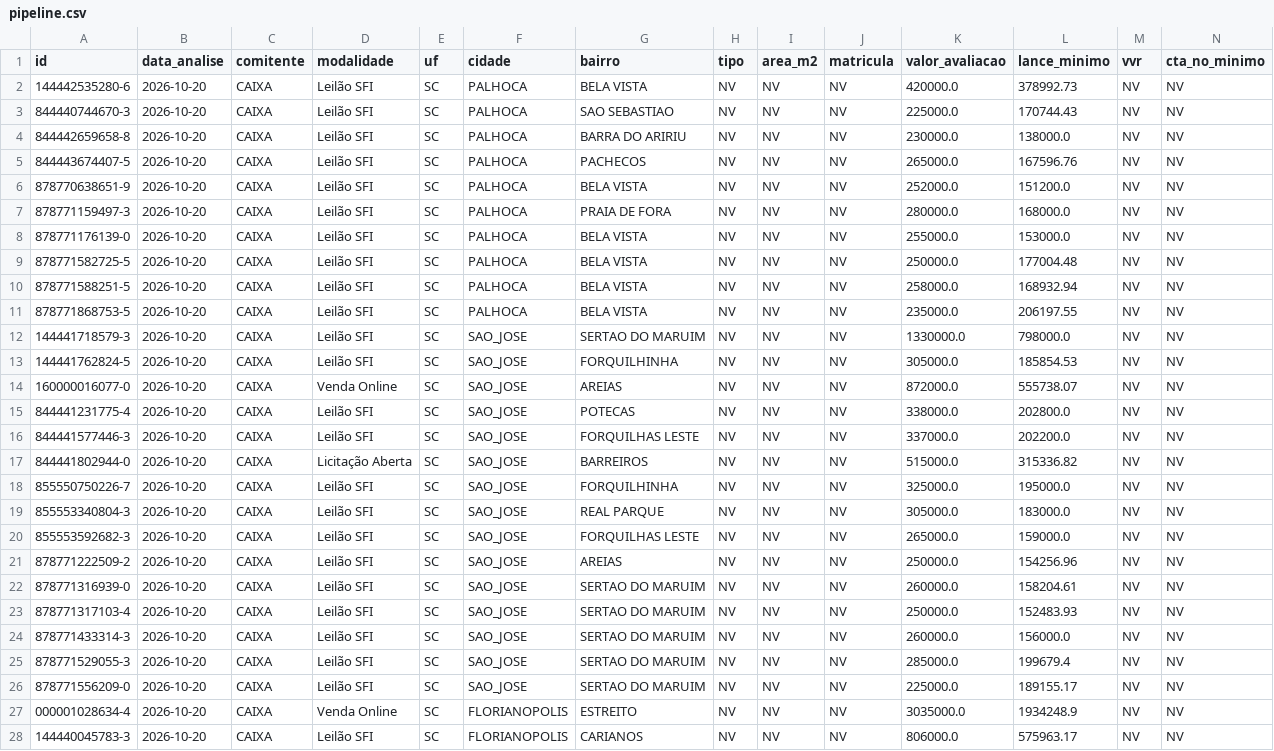
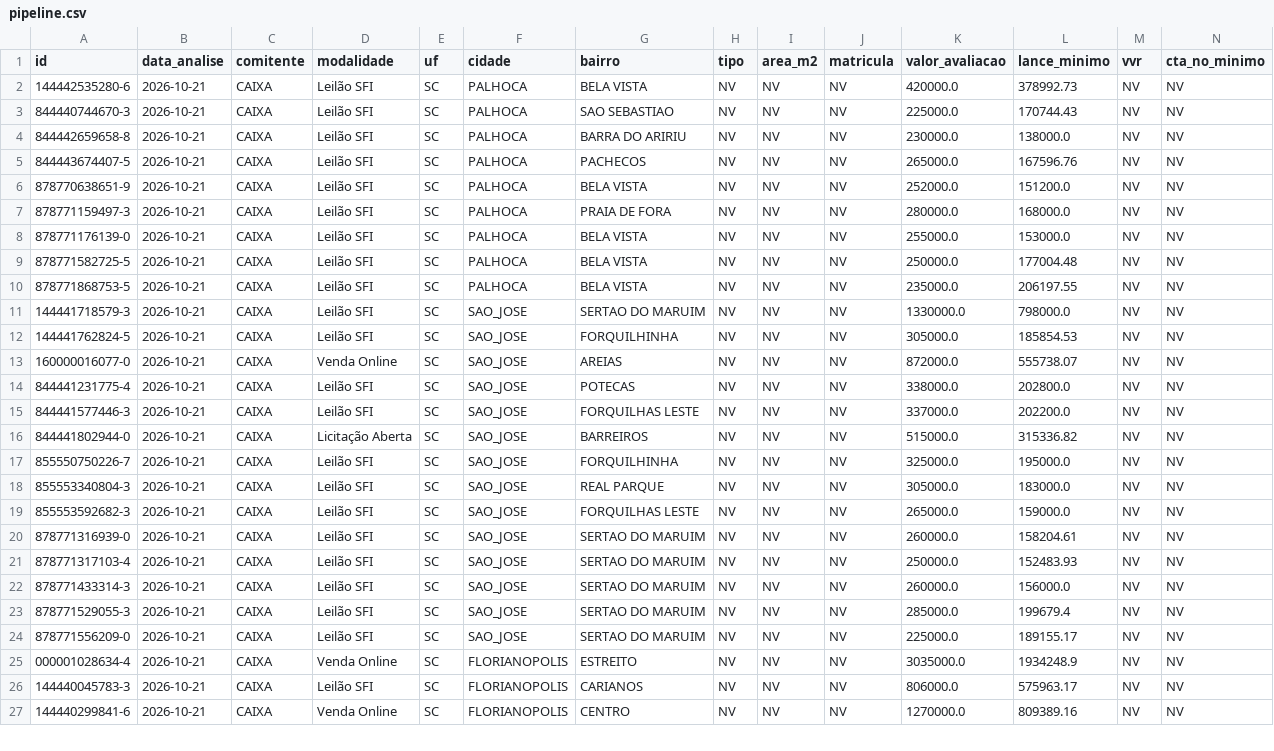
Before and after one commit to Loui-5795/Luiz-Arthur, a CSV file: pipeline.csv, drawn as a sheet; only a part is shown; removed rows and columns are numbered as before the commit, all else as after; rows hold the shown columns only; the diff covers the shown part only; the diff names each change by its address in the sheet, - before the commit and + after, or states it on an @@ line.

```diff
--- a/pipeline.csv
+++ b/pipeline.csv
-B2:B9 (data_analise): 2026-10-20
+B2:B9 (data_analise): 2026-10-21
-row 10: 878771588251-5 | 2026-10-20 | CAIXA | Leilão SFI | SC | PALHOCA | BELA VISTA | NV | NV | NV | 258000.0 | 168932.94 | NV | NV
-B10:B19 (data_analise): 2026-10-20
+B10:B19 (data_analise): 2026-10-21
-row 21: 878771222509-2 | 2026-10-20 | CAIXA | Leilão SFI | SC | SAO_JOSE | AREIAS | NV | NV | NV | 250000.0 | 154256.96 | NV | NV
-B20:B26 (data_analise): 2026-10-20
+B20:B26 (data_analise): 2026-10-21
+row 27: 144440299841-6 | 2026-10-21 | CAIXA | Venda Online | SC | FLORIANOPOLIS | CENTRO | NV | NV | NV | 1270000.0 | 809389.16 | NV | NV
```
Also changed, not shown: 2 edited cells elsewhere in this file, 6 other files.
